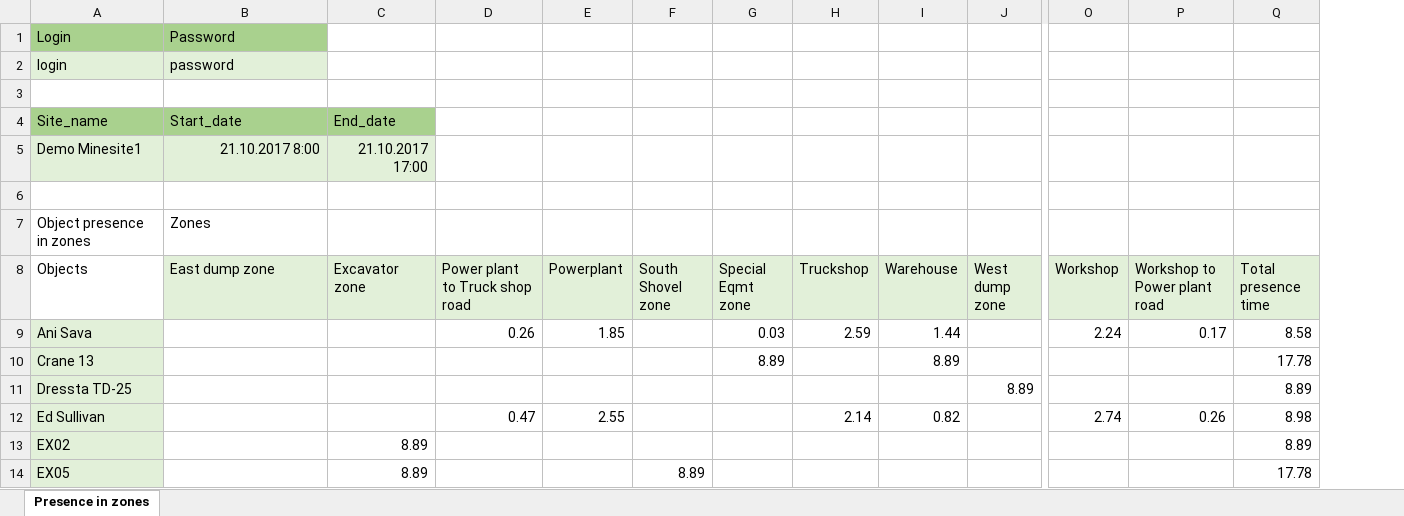
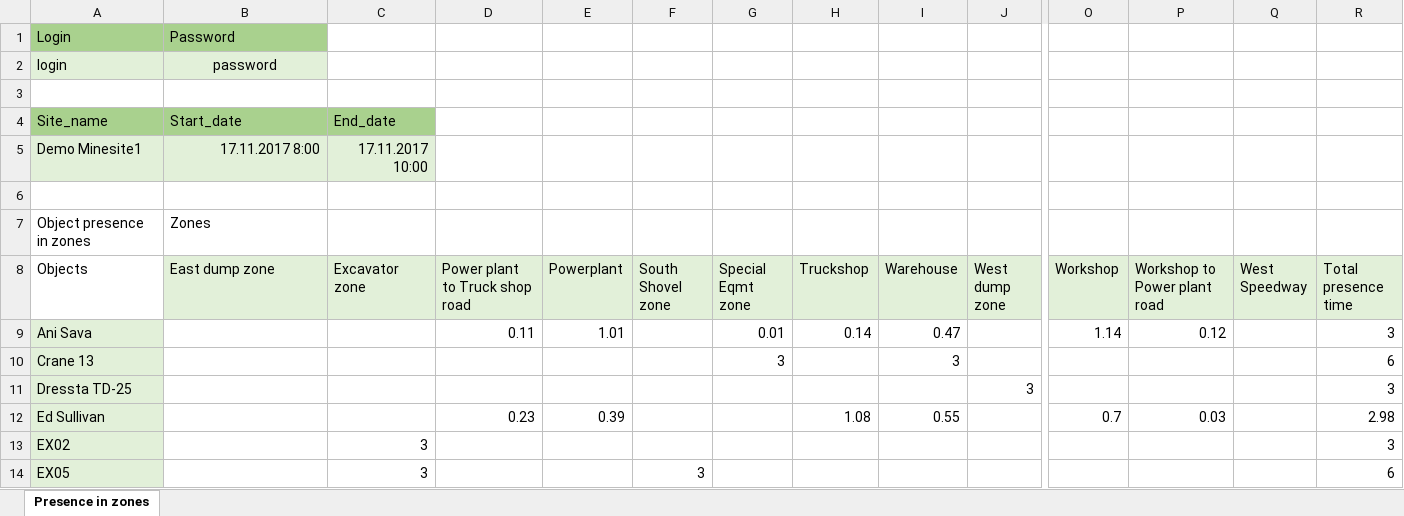
Before and after one commit to iqp-samples/iqp-samples-integration-excel, an Excel workbook: Presence in zones.xlsm, sheet Presence in zones, drawn as a sheet; only a part is shown, gaps mark what is left out; values as stored, in another font and other column widths than the file's, no borders; charts and pictures and table styles not drawn; addresses are those after the commit; the diff covers the shown part only; the diff names each change by its address in the sheet, - before the commit and + after, or states it on an @@ line.

```diff
--- a/Presence in zones.xlsm (sheet Presence in zones)
+++ b/Presence in zones.xlsm (sheet Presence in zones)
+column Q (West Speedway), empty
-B2 alignment: left
+B2 alignment: center
-B5 (East dump zone): 21.10.2017 8:00
+B5 (East dump zone): 17.11.2017 8:00
-C5 (Excavator zone): 21.10.2017 17:00
+C5 (Excavator zone): 17.11.2017 10:00
-D9 (Power plant to Truck shop road): 0.26
+D9 (Power plant to Truck shop road): 0.11
-E9 (Powerplant): 1.85
+E9 (Powerplant): 1.01
-G9 (Special Eqmt zone): 0.03
+G9 (Special Eqmt zone): 0.01
-H9 (Truckshop): 2.59
+H9 (Truckshop): 0.14
-I9 (Warehouse): 1.44
+I9 (Warehouse): 0.47
-O9 (Workshop): 2.24
+O9 (Workshop): 1.14
-P9 (Workshop to Power plant road): 0.17
+P9 (Workshop to Power plant road): 0.12
-R9 (Total presence time): 8.58
+R9 (Total presence time): 3
-G10 (Special Eqmt zone): 8.89
+G10 (Special Eqmt zone): 3
-I10 (Warehouse): 8.89
+I10 (Warehouse): 3
-R10 (Total presence time): 17.78
+R10 (Total presence time): 6
-J11 (West dump zone): 8.89
+J11 (West dump zone): 3
-R11 (Total presence time): 8.89
+R11 (Total presence time): 3
-D12 (Power plant to Truck shop road): 0.47
+D12 (Power plant to Truck shop road): 0.23
-E12 (Powerplant): 2.55
+E12 (Powerplant): 0.39
-H12 (Truckshop): 2.14
+H12 (Truckshop): 1.08
-I12 (Warehouse): 0.82
+I12 (Warehouse): 0.55
-O12 (Workshop): 2.74
+O12 (Workshop): 0.7
-P12 (Workshop to Power plant road): 0.26
+P12 (Workshop to Power plant road): 0.03
-R12 (Total presence time): 8.98
+R12 (Total presence time): 2.98
-C13:C14 (Excavator zone): 8.89
+C13:C14 (Excavator zone): 3
-R13 (Total presence time): 8.89
+R13 (Total presence time): 3
-F14 (South Shovel zone): 8.89
+F14 (South Shovel zone): 3
-R14 (Total presence time): 17.78
+R14 (Total presence time): 6
```
Also changed, not shown: 2 added rows and 104 edited cells elsewhere in this sheet, charts or pictures, 1 other file.
